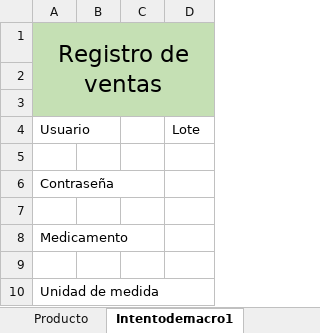
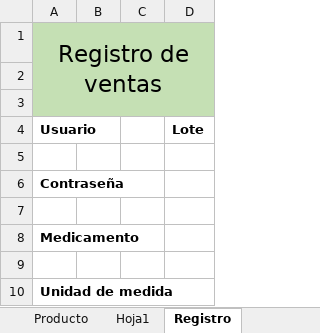
Before and after one commit to Pato2357batman/proyecto_blanca, an Excel workbook: Datosparainventarios..xlsx, sheet Registro, drawn as a sheet; values as stored, in another font and other column widths than the file's, no borders; the diff names each change by its address in the sheet, - before the commit and + after, or states it on an @@ line.

```diff
--- a/Datosparainventarios..xlsx (sheet Registro)
+++ b/Datosparainventarios..xlsx (sheet Registro)
-sheet tab: Intentodemacro1
+sheet tab: Registro
+sheet tab: Hoja1
-A4 bold: off
+A4 bold: on
-D4 bold: off
+D4 bold: on
-A6 bold: off
+A6 bold: on
-A8 bold: off
+A8 bold: on
-A10 bold: off
+A10 bold: on
```
Also changed, not shown: sheet Producto.
